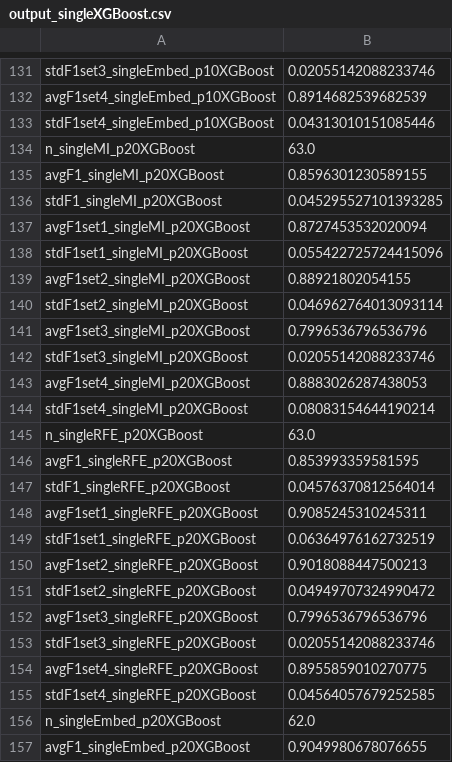
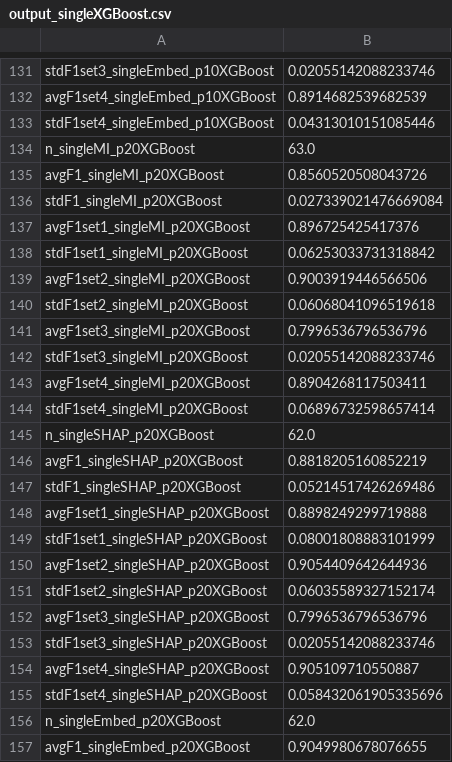
Before and after one commit to prwkp/Ensemble_Feature_Selection_github, a CSV file: p_more_n/output_singleXGBoost.csv, drawn as a sheet; only a part is shown, gaps mark what is left out; the diff covers the shown part only.

```diff
--- a/p_more_n/output_singleXGBoost.csv
+++ b/p_more_n/output_singleXGBoost.csv
@@ -134,23 +134,23 @@ stdF1set4_singleEmbed_p10XGBoost,0.04313010151085446
 n_singleMI_p20XGBoost,63.0
-avgF1_singleMI_p20XGBoost,0.8596301230589155
-stdF1_singleMI_p20XGBoost,0.045295527101393285
-avgF1set1_singleMI_p20XGBoost,0.8727453532020094
-stdF1set1_singleMI_p20XGBoost,0.055422725724415096
-avgF1set2_singleMI_p20XGBoost,0.88921802054155
-stdF1set2_singleMI_p20XGBoost,0.046962764013093114
+avgF1_singleMI_p20XGBoost,0.8560520508043726
+stdF1_singleMI_p20XGBoost,0.027339021476669084
+avgF1set1_singleMI_p20XGBoost,0.896725425417376
+stdF1set1_singleMI_p20XGBoost,0.06253033731318842
+avgF1set2_singleMI_p20XGBoost,0.9003919446566506
+stdF1set2_singleMI_p20XGBoost,0.06068041096519618
 avgF1set3_singleMI_p20XGBoost,0.7996536796536796
 stdF1set3_singleMI_p20XGBoost,0.02055142088233746
-avgF1set4_singleMI_p20XGBoost,0.8883026287438053
-stdF1set4_singleMI_p20XGBoost,0.08083154644190214
-n_singleRFE_p20XGBoost,63.0
-avgF1_singleRFE_p20XGBoost,0.853993359581595
-stdF1_singleRFE_p20XGBoost,0.04576370812564014
-avgF1set1_singleRFE_p20XGBoost,0.9085245310245311
-stdF1set1_singleRFE_p20XGBoost,0.06364976162732519
-avgF1set2_singleRFE_p20XGBoost,0.9018088447500213
-stdF1set2_singleRFE_p20XGBoost,0.04949707324990472
-avgF1set3_singleRFE_p20XGBoost,0.7996536796536796
-stdF1set3_singleRFE_p20XGBoost,0.02055142088233746
-avgF1set4_singleRFE_p20XGBoost,0.8955859010270775
-stdF1set4_singleRFE_p20XGBoost,0.04564057679252585
+avgF1set4_singleMI_p20XGBoost,0.8904268117503411
+stdF1set4_singleMI_p20XGBoost,0.06896732598657414
+n_singleSHAP_p20XGBoost,62.0
+avgF1_singleSHAP_p20XGBoost,0.8818205160852219
+stdF1_singleSHAP_p20XGBoost,0.05214517426269486
+avgF1set1_singleSHAP_p20XGBoost,0.8898249299719888
+stdF1set1_singleSHAP_p20XGBoost,0.08001808883101999
+avgF1set2_singleSHAP_p20XGBoost,0.9054409642644936
+stdF1set2_singleSHAP_p20XGBoost,0.06035589327152174
+avgF1set3_singleSHAP_p20XGBoost,0.7996536796536796
+stdF1set3_singleSHAP_p20XGBoost,0.02055142088233746
+avgF1set4_singleSHAP_p20XGBoost,0.905109710550887
+stdF1set4_singleSHAP_p20XGBoost,0.058432061905335696
 n_singleEmbed_p20XGBoost,62.0
```
Also changed, not shown: 32 added rows, 32 removed rows and 12 edited cells elsewhere in this file, p_equal_n/f_df123_xgb.csv, p_equal_n/mi_XGBoostfeatures.csv, 17 other files.
